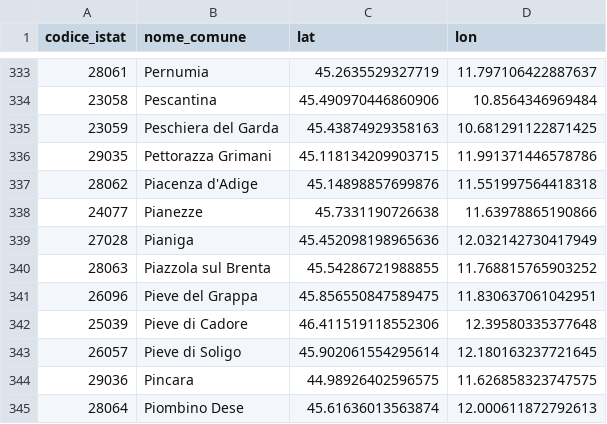
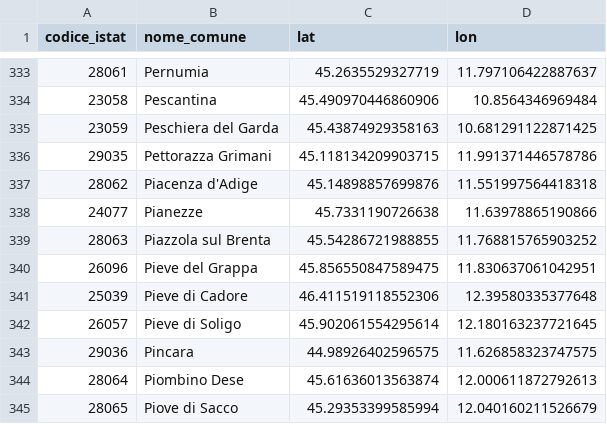
Before and after one commit to GiovaGa/fuzzy-garbanzo, a CSV file: veneto-network/data/processed/comuni_veneto.csv, drawn as a sheet; only a part is shown, gaps mark what is left out; the shorter side is filled out with more unchanged rows.

```diff
--- a/veneto-network/data/processed/comuni_veneto.csv
+++ b/veneto-network/data/processed/comuni_veneto.csv
@@ -338,3 +338,2 @@ codice_istat,nome_comune,lat,lon
 24077,Pianezze,45.7331190726638,11.63978865190866
-27028,Pianiga,45.452098198965636,12.032142730417949
 28063,Piazzola sul Brenta,45.54286721988855,11.768815765903252
```
Also changed, not shown: veneto-network/data/popolazione_2021.csv, 1 other file.
